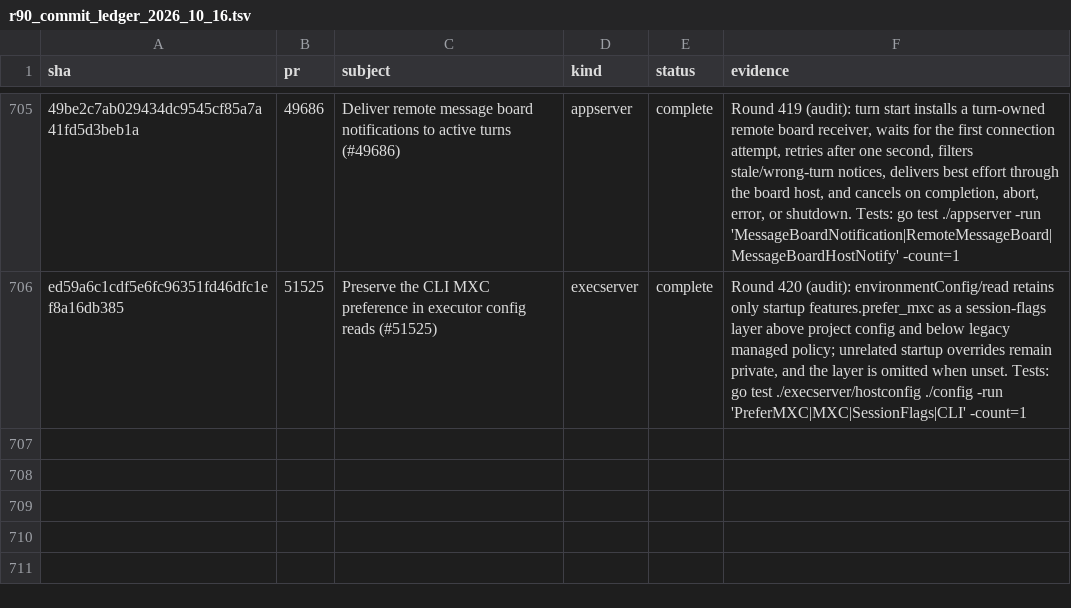
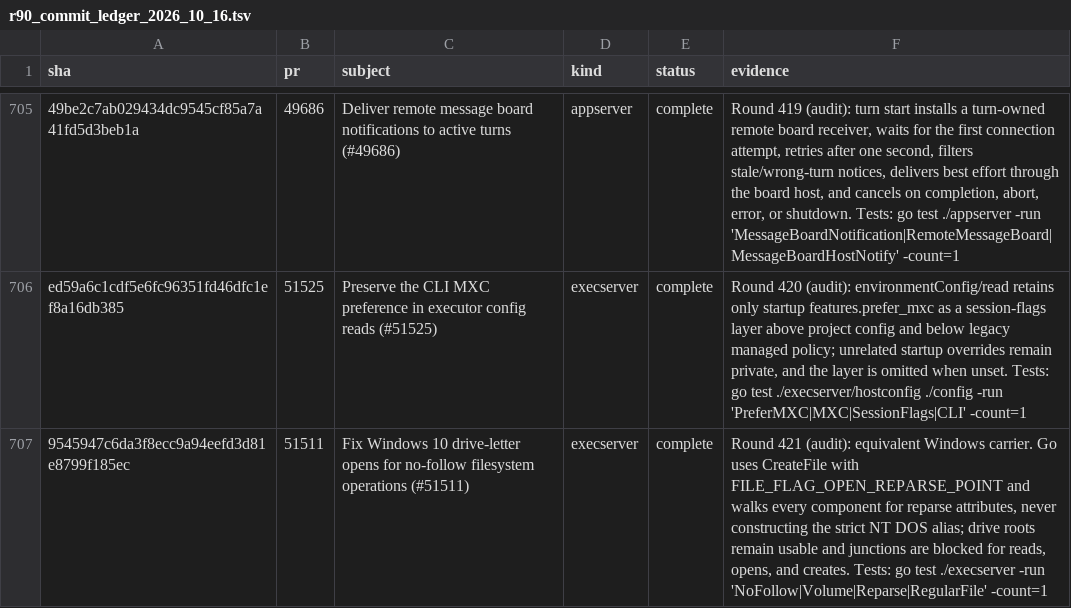
Before and after one commit to jacks001314/codex_go, a TSV file: update/r90_commit_ledger_2026_10_16.tsv, drawn as a sheet; only a part is shown, gaps mark what is left out; the diff names each change by its address in the sheet, - before the commit and + after, or states it on an @@ line.

Commit message:
Audit Windows no-follow drive roots

```diff
--- a/update/r90_commit_ledger_2026_10_16.tsv
+++ b/update/r90_commit_ledger_2026_10_16.tsv
+row 707: 9545947c6da3f8ecc9a94eefd3d81e8799f185ec | 51511 | Fix Windows 10 drive-letter opens for no-follow filesystem operations (#51511) | execserver | complete | Round 421 (audit): equivalent Windows carrier. Go uses CreateFile with FILE_FLAG_OPEN_REPARSE_POINT and walks every component for reparse attributes, never constructing the strict NT DOS alias; drive roots remain usable and junctions are blocked for reads, opens, and creates. Tests: go test ./execserver -run 'NoFollow|Volume|Reparse|RegularFile' -count=1
```
Also changed, not shown: 3 other files.
